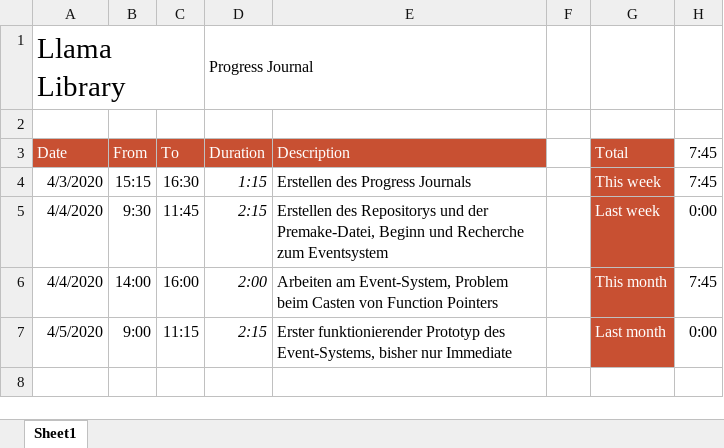
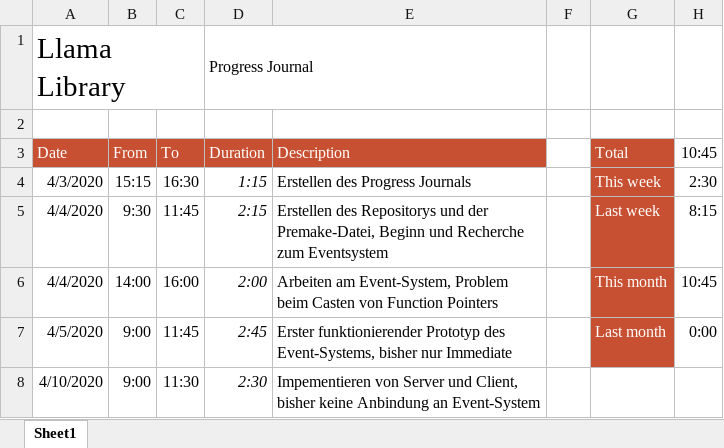
Before and after one commit to jonathan-matai/llama, an Excel workbook: ProgressJournal.xlsm, sheet Sheet1, drawn as a sheet; values as stored, in another font and other column widths than the file's, no borders; the diff names each change by its address in the sheet, - before the commit and + after, or states it on an @@ line.

Commit message:
Reworked the event system

```diff
--- a/ProgressJournal.xlsm (sheet Sheet1)
+++ b/ProgressJournal.xlsm (sheet Sheet1)
-H3: 7:45
+H3: 10:45
-H4: 7:45
+H4: 2:30
-H5: 0:00
+H5: 8:15
-H6: 7:45
+H6: 10:45
-C7: 11:15
+C7: 11:45
-D7: 2:15
+D7: 2:45
+row 8: 4/10/2020 | 9:00 | 11:30 | 2:30 | Impementieren von Server und Client, bisher keine Anbindung an Event-System
```
Also changed, not shown: 16 other files.
